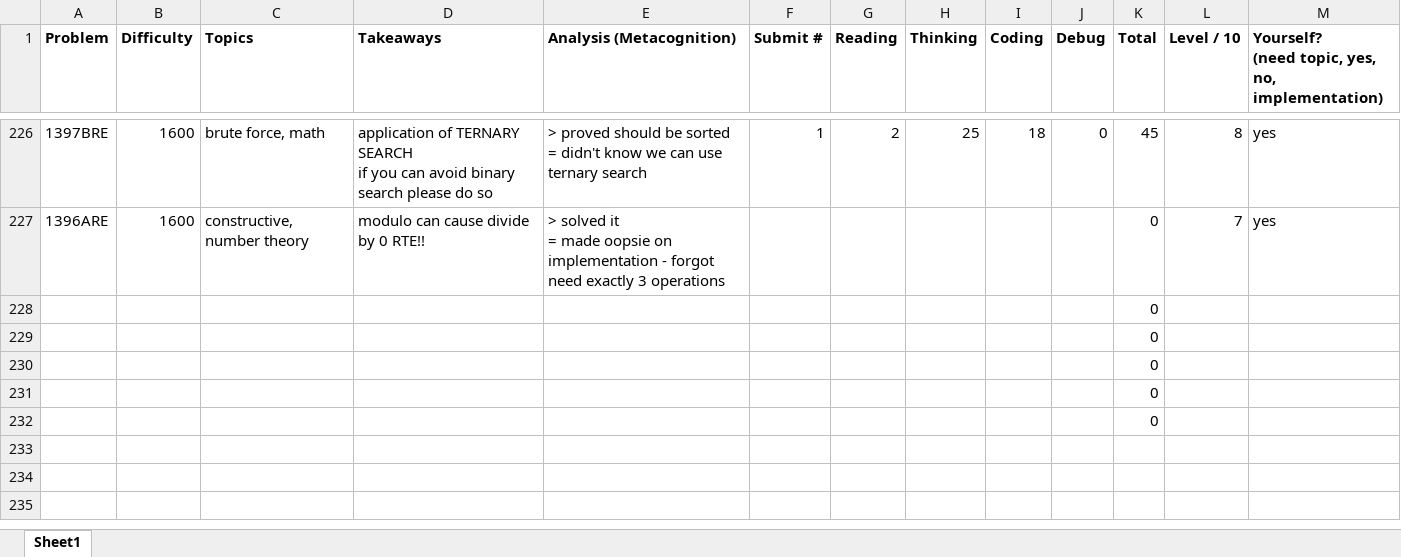
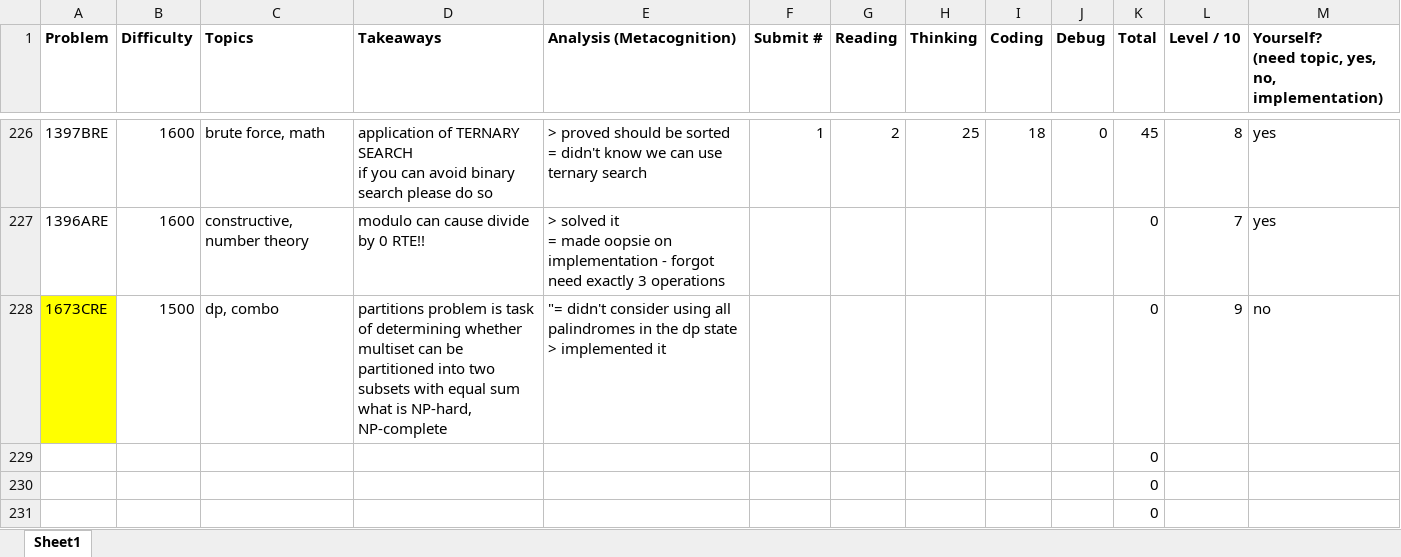
Before and after one commit to tfg1434/cp, an Excel workbook: analysis.xlsx, sheet Sheet1, drawn as a sheet; only a part is shown, gaps mark what is left out; the shorter side is filled out with more unchanged rows; values as stored, in another font and other column widths than the file's, no borders; conditional formats not drawn; removed rows and columns are numbered as before the commit, all else as after; ↵ is a line break in a cell; the diff names each change by its address in the sheet, - before the commit and + after, or states it on an @@ line.

```diff
--- a/analysis.xlsx (sheet Sheet1)
+++ b/analysis.xlsx (sheet Sheet1)
-row 228:  |  |  |  |  |  |  |  |  |  | 0
+row 228: 1673CRE | 1500 | dp, combo | partitions problem is task of determining whether multiset can be partitioned into two subsets with equal sum ↵ what is NP-hard, NP-complete | "= didn't consider using all palindromes in the dp state ↵ > implemented it |  |  |  |  |  | 0 | 9 | no
```
Also changed, not shown: 1 other file.
